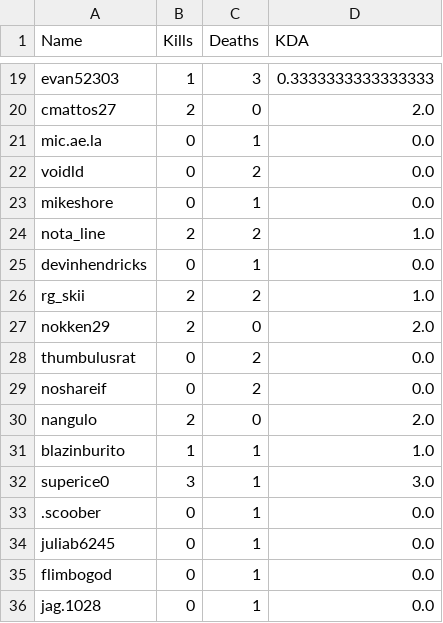
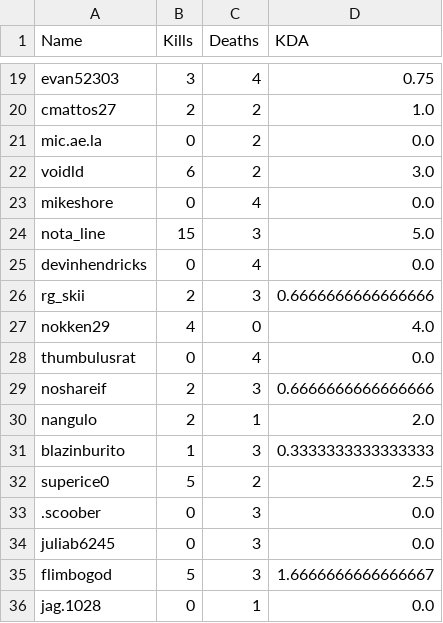
Before and after one commit to asamohammed/ThugginBot, a CSV file: snipe.csv, drawn as a sheet; only a part is shown, gaps mark what is left out; the diff covers the shown part only; the diff names each change by its address in the sheet, - before the commit and + after, or states it on an @@ line.

```diff
--- a/snipe.csv
+++ b/snipe.csv
-B19 (Kills): 1
+B19 (Kills): 3
-C19 (Deaths): 3
+C19 (Deaths): 4
-D19 (KDA): 0.3333333333333333
+D19 (KDA): 0.75
-C20 (Deaths): 0
+C20 (Deaths): 2
-D20 (KDA): 2.0
+D20 (KDA): 1.0
-C21 (Deaths): 1
+C21 (Deaths): 2
-B22 (Kills): 0
+B22 (Kills): 6
-D22 (KDA): 0.0
+D22 (KDA): 3.0
-C23 (Deaths): 1
+C23 (Deaths): 4
-B24 (Kills): 2
+B24 (Kills): 15
-C24 (Deaths): 2
+C24 (Deaths): 3
-D24 (KDA): 1.0
+D24 (KDA): 5.0
-C25 (Deaths): 1
+C25 (Deaths): 4
-C26 (Deaths): 2
+C26 (Deaths): 3
-D26 (KDA): 1.0
+D26 (KDA): 0.6666666666666666
-B27 (Kills): 2
+B27 (Kills): 4
-D27 (KDA): 2.0
+D27 (KDA): 4.0
-C28 (Deaths): 2
+C28 (Deaths): 4
-B29 (Kills): 0
+B29 (Kills): 2
-C29 (Deaths): 2
+C29 (Deaths): 3
-D29 (KDA): 0.0
+D29 (KDA): 0.6666666666666666
-C30 (Deaths): 0
+C30 (Deaths): 1
-C31 (Deaths): 1
+C31 (Deaths): 3
-D31 (KDA): 1.0
+D31 (KDA): 0.3333333333333333
-B32 (Kills): 3
+B32 (Kills): 5
-C32 (Deaths): 1
+C32 (Deaths): 2
-D32 (KDA): 3.0
+D32 (KDA): 2.5
-C33:C35 (Deaths): 1
+C33:C35 (Deaths): 3
-B35 (Kills): 0
+B35 (Kills): 5
-D35 (KDA): 0.0
+D35 (KDA): 1.6666666666666667
```
Also changed, not shown: 26 added rows and 39 edited cells elsewhere in this file, TimesUsed.csv, workout.csv, 8 other files.
